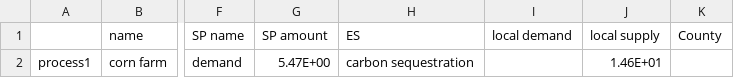
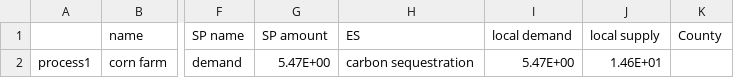
Before and after one commit to YingX110/TESdemo, a CSV file: user_input_data/process_cornfarm.csv, drawn as a sheet; only a part is shown, gaps mark what is left out; the diff names each change by its address in the sheet, - before the commit and + after, or states it on an @@ line.

```diff
--- a/user_input_data/process_cornfarm.csv
+++ b/user_input_data/process_cornfarm.csv
-I2 (local demand): (empty)
+I2 (local demand): 5.47E+00
```
Also changed, not shown: user_input_data/process_cornfarm_TX.csv, 14 other files.
